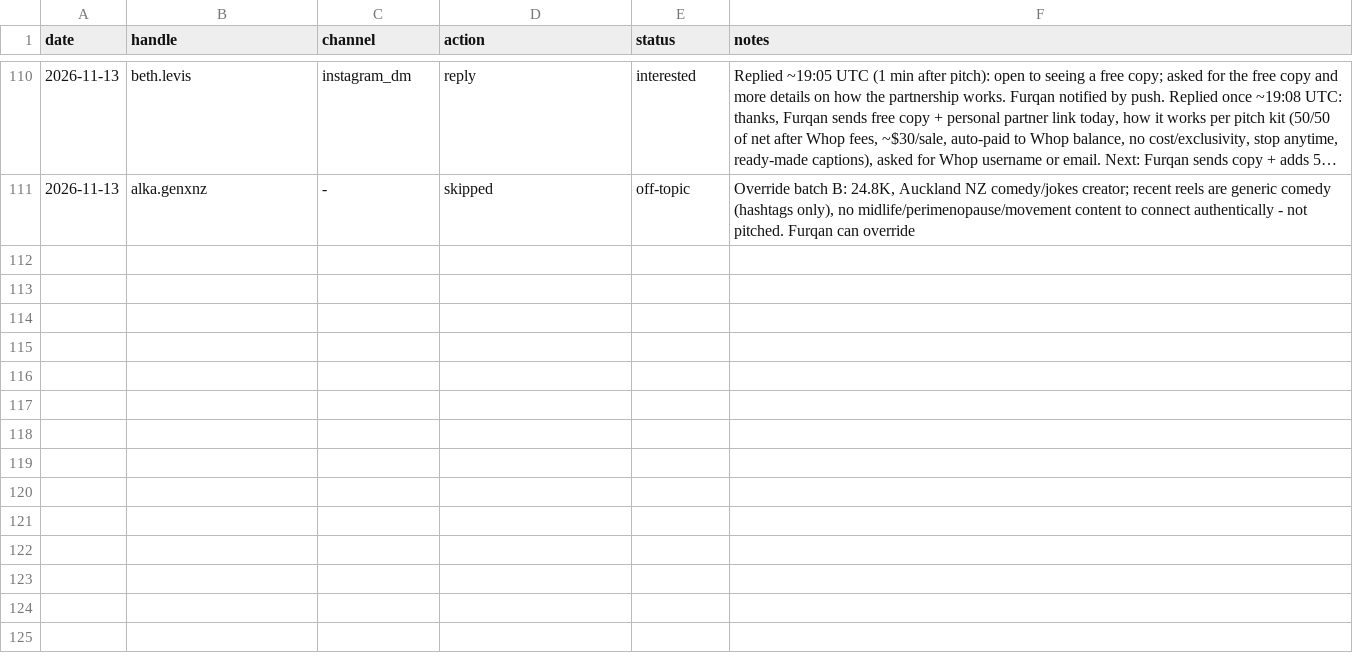
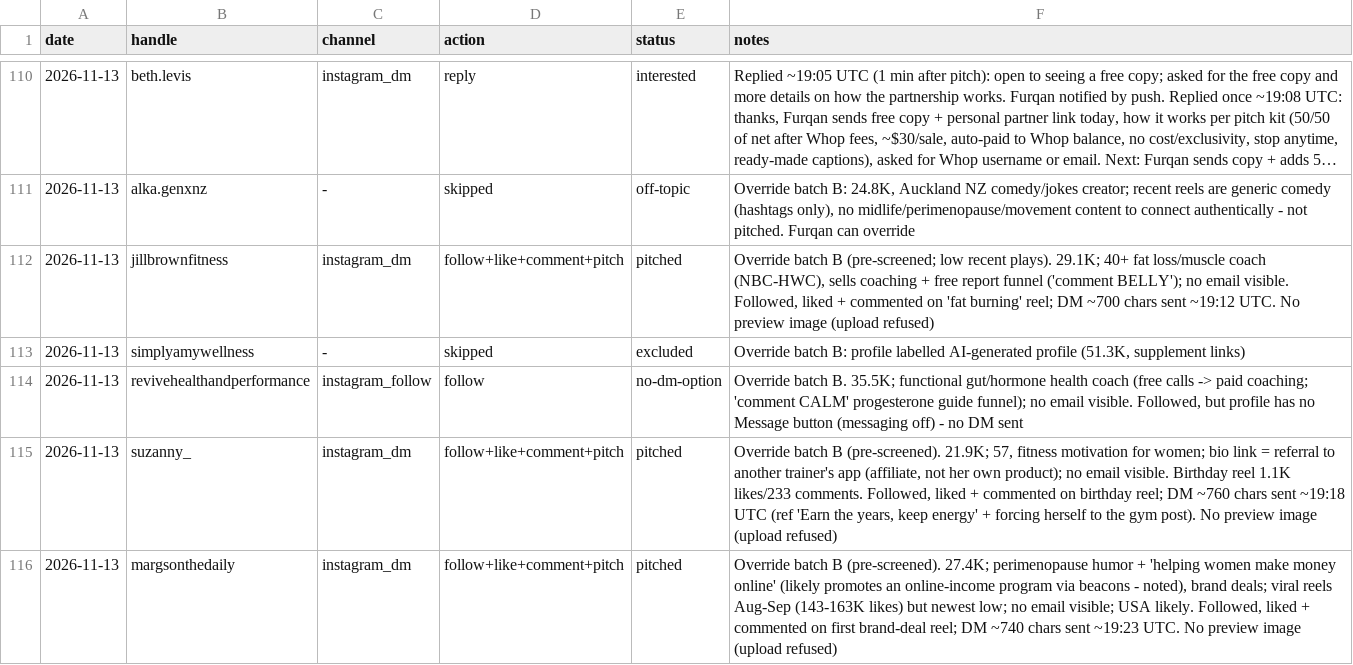
Before and after one commit to furqanaq/meriandcalm-social-instagram, a CSV file: outreach/outreach-log.csv, drawn as a sheet; only a part is shown, gaps mark what is left out; long unchanged cells end in …; the diff names each change by its address in the sheet, - before the commit and + after, or states it on an @@ line.

```diff
--- a/outreach/outreach-log.csv
+++ b/outreach/outreach-log.csv
+row 112: 2026-11-13 | jillbrownfitness | instagram_dm | follow+like+comment+pitch | pitched | Override batch B (pre-screened; low recent plays). 29.1K; 40+ fat loss/muscle coach (NBC-HWC), sells coaching + free report funnel ('comment BELLY'); no email visible. Followed, liked + commented on 'fat burning' reel; DM ~700 chars sent ~19:12 UTC. No preview image (upload refused)
+row 113: 2026-11-13 | simplyamywellness | - | skipped | excluded | Override batch B: profile labelled AI-generated profile (51.3K, supplement links)
+row 114: 2026-11-13 | revivehealthandperformance | instagram_follow | follow | no-dm-option | Override batch B. 35.5K; functional gut/hormone health coach (free calls -> paid coaching; 'comment CALM' progesterone guide funnel); no email visible. Followed, but profile has no Message button (messaging off) - no DM sent
+row 115: 2026-11-13 | suzanny_ | instagram_dm | follow+like+comment+pitch | pitched | Override batch B (pre-screened). 21.9K; 57, fitness motivation for women; bio link = referral to another trainer's app (affiliate, not her own product); no email visible. Birthday reel 1.1K likes/233 comments. Followed, liked + commented on birthday reel; DM ~760 chars sent ~19:18 UTC (ref 'Earn the years, keep energy' + forcing herself to the gym post). No preview image (upload refused)
+row 116: 2026-11-13 | margsonthedaily | instagram_dm | follow+like+comment+pitch | pitched | Override batch B (pre-screened). 27.4K; perimenopause humor + 'helping women make money online' (likely promotes an online-income program via beacons - noted), brand deals; viral reels Aug-Sep (143-163K likes) but newest low; no email visible; USA likely. Followed, liked + commented on first brand-deal reel; DM ~740 chars sent ~19:23 UTC. No preview image (upload refused)
```
